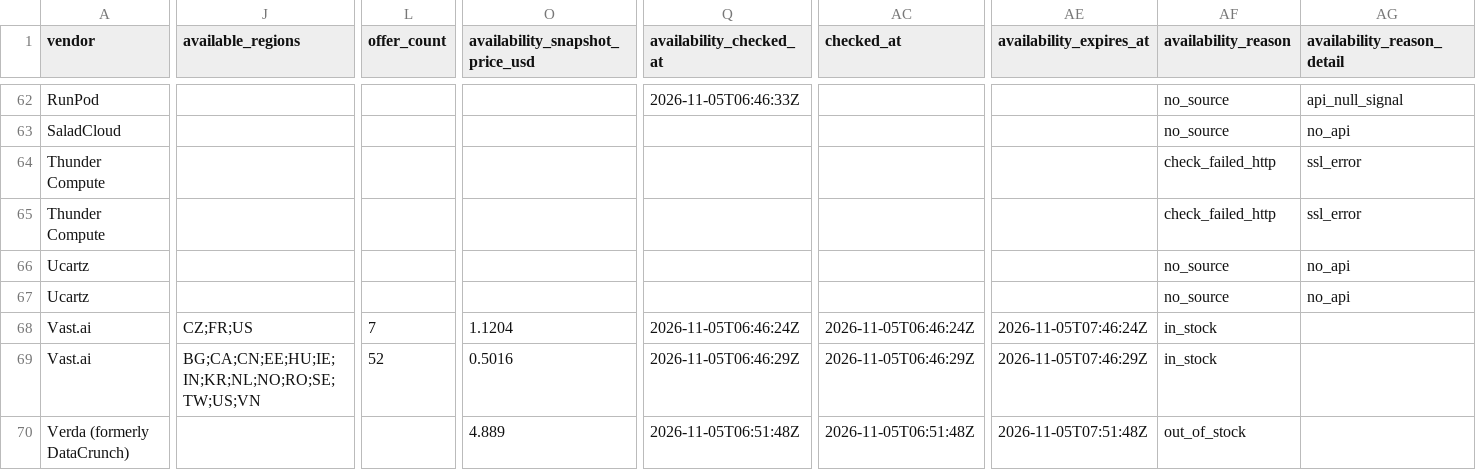
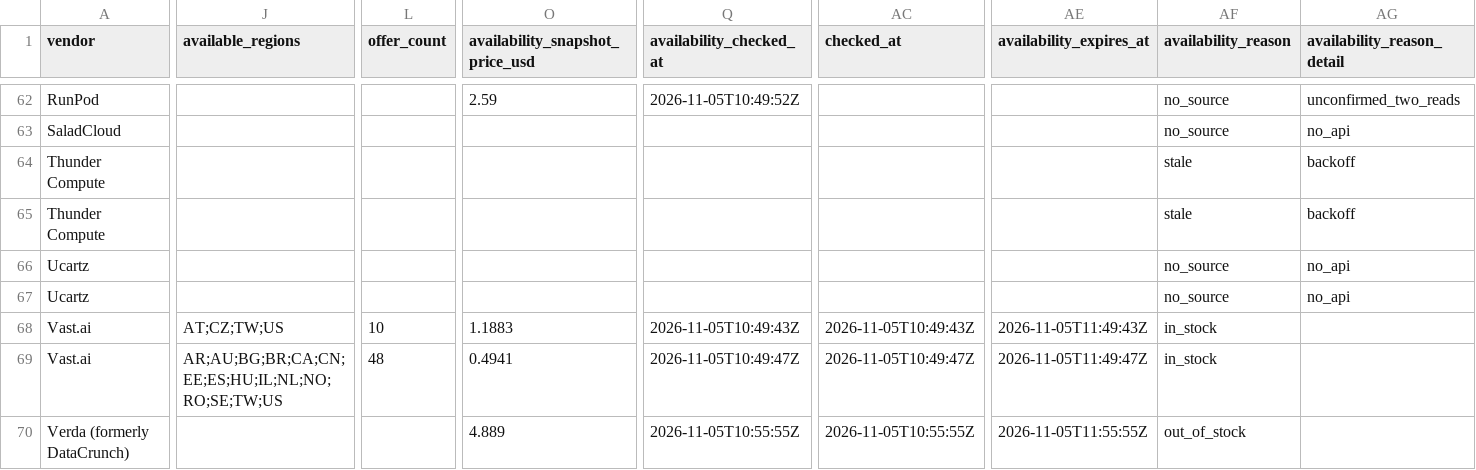
Before and after one commit to connormatthewdouglas/agent-work-stack-deals, a CSV file: latest/feed_enriched_v2_latest.csv, drawn as a sheet; only a part is shown, gaps mark what is left out; the diff covers the shown part only; the diff names each change by its address in the sheet, - before the commit and + after, or states it on an @@ line.

Commit message:
scout snapshot 2026-11-05T10:57:20Z gen 20261105T105720Z-8cc430d3

```diff
--- a/latest/feed_enriched_v2_latest.csv
+++ b/latest/feed_enriched_v2_latest.csv
-O62 (availability_snapshot_price_usd): (empty)
+O62 (availability_snapshot_price_usd): 2.59
-Q62 (availability_checked_at): 2026-11-05T06:46:33Z
+Q62 (availability_checked_at): 2026-11-05T10:49:52Z
-AG62 (availability_reason_detail): api_null_signal
+AG62 (availability_reason_detail): unconfirmed_two_reads
-AF64:AF65 (availability_reason): check_failed_http
+AF64:AF65 (availability_reason): stale
-AG64:AG65 (availability_reason_detail): ssl_error
+AG64:AG65 (availability_reason_detail): backoff
-J68 (available_regions): CZ;FR;US
+J68 (available_regions): AT;CZ;TW;US
-L68 (offer_count): 7
+L68 (offer_count): 10
-O68 (availability_snapshot_price_usd): 1.1204
+O68 (availability_snapshot_price_usd): 1.1883
-Q68 (availability_checked_at): 2026-11-05T06:46:24Z
+Q68 (availability_checked_at): 2026-11-05T10:49:43Z
-AC68 (checked_at): 2026-11-05T06:46:24Z
+AC68 (checked_at): 2026-11-05T10:49:43Z
-AE68 (availability_expires_at): 2026-11-05T07:46:24Z
+AE68 (availability_expires_at): 2026-11-05T11:49:43Z
-J69 (available_regions): BG;CA;CN;EE;HU;IE;IN;KR;NL;NO;RO;SE;TW;US;VN
+J69 (available_regions): AR;AU;BG;BR;CA;CN;EE;ES;HU;IL;NL;NO;RO;SE;TW;US
-L69 (offer_count): 52
+L69 (offer_count): 48
-O69 (availability_snapshot_price_usd): 0.5016
+O69 (availability_snapshot_price_usd): 0.4941
-Q69 (availability_checked_at): 2026-11-05T06:46:29Z
+Q69 (availability_checked_at): 2026-11-05T10:49:47Z
-AC69 (checked_at): 2026-11-05T06:46:29Z
+AC69 (checked_at): 2026-11-05T10:49:47Z
-AE69 (availability_expires_at): 2026-11-05T07:46:29Z
+AE69 (availability_expires_at): 2026-11-05T11:49:47Z
-Q70 (availability_checked_at): 2026-11-05T06:51:48Z
+Q70 (availability_checked_at): 2026-11-05T10:55:55Z
-AC70 (checked_at): 2026-11-05T06:51:48Z
+AC70 (checked_at): 2026-11-05T10:55:55Z
-AE70 (availability_expires_at): 2026-11-05T07:51:48Z
+AE70 (availability_expires_at): 2026-11-05T11:55:55Z
```
Also changed, not shown: 172 edited cells elsewhere in this file, 6 other files.
